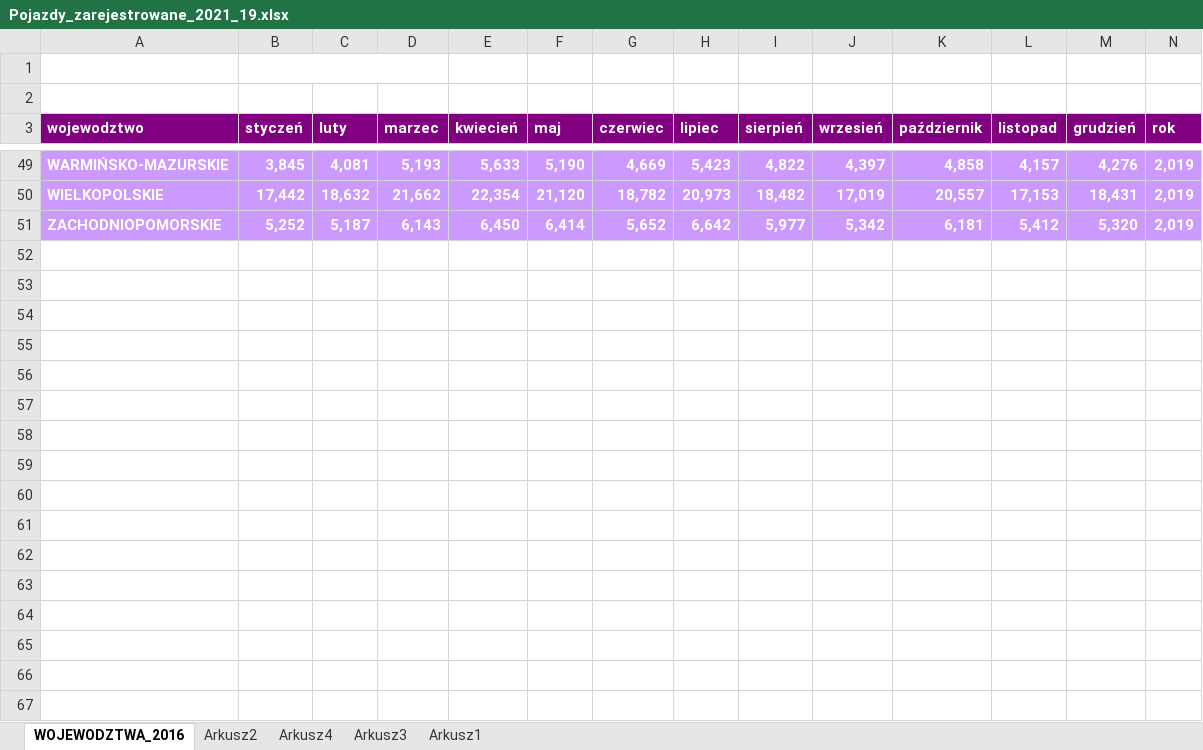
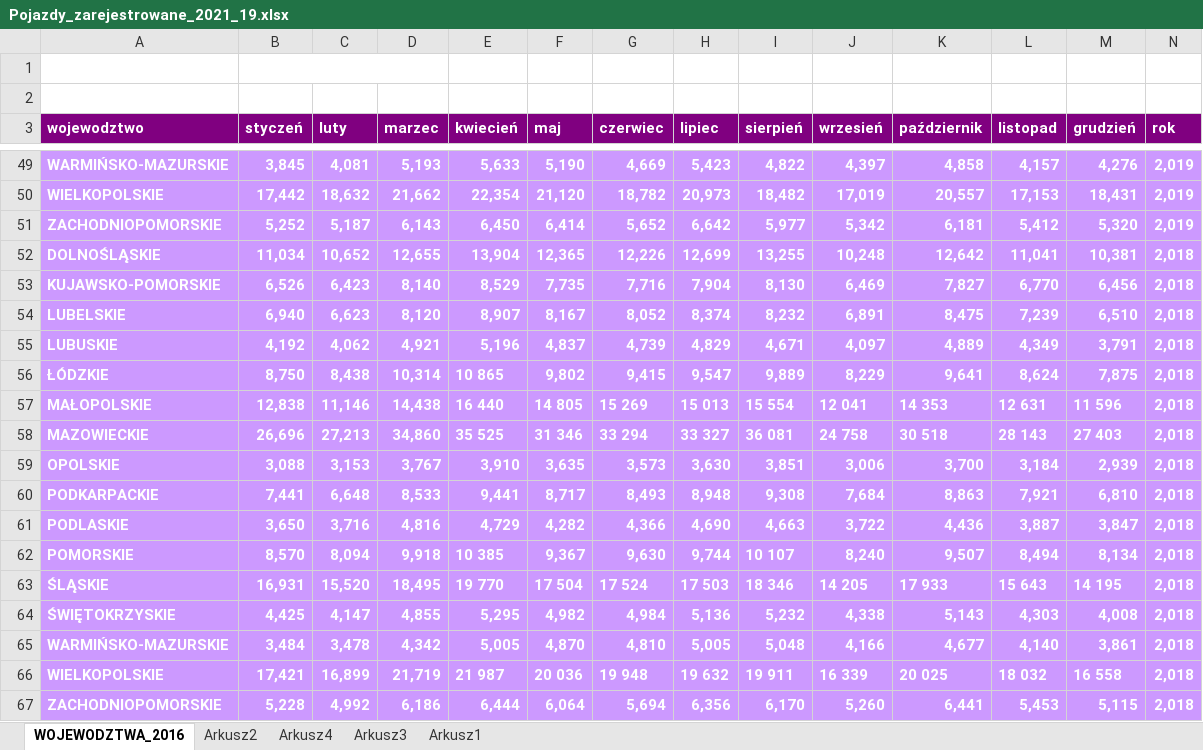
Before and after one commit to annawawrzynczak/WDED-projekt-2, an Excel workbook: Samochody/Pojazdy_zarejestrowane_2021_19.xlsx, sheet WOJEWODZTWA_2016, drawn as a sheet; only a part is shown, gaps mark what is left out; values as stored, in another font and other column widths than the file's, no borders; rows hold the shown columns only; the diff names each change by its address in the sheet, - before the commit and + after, or states it on an @@ line.

```diff
--- a/Samochody/Pojazdy_zarejestrowane_2021_19.xlsx (sheet WOJEWODZTWA_2016)
+++ b/Samochody/Pojazdy_zarejestrowane_2021_19.xlsx (sheet WOJEWODZTWA_2016)
+row 52: DOLNOŚLĄSKIE | 11,034 | 10,652 | 12,655 | 13,904 | 12,365 | 12,226 | 12,699 | 13,255 | 10,248 | 12,642 | 11,041 | 10,381 | 2,018
+row 53: KUJAWSKO-POMORSKIE | 6,526 | 6,423 | 8,140 | 8,529 | 7,735 | 7,716 | 7,904 | 8,130 | 6,469 | 7,827 | 6,770 | 6,456 | 2,018
+row 54: LUBELSKIE | 6,940 | 6,623 | 8,120 | 8,907 | 8,167 | 8,052 | 8,374 | 8,232 | 6,891 | 8,475 | 7,239 | 6,510 | 2,018
+row 55: LUBUSKIE | 4,192 | 4,062 | 4,921 | 5,196 | 4,837 | 4,739 | 4,829 | 4,671 | 4,097 | 4,889 | 4,349 | 3,791 | 2,018
+row 56: ŁÓDZKIE | 8,750 | 8,438 | 10,314 | 10 865 | 9,802 | 9,415 | 9,547 | 9,889 | 8,229 | 9,641 | 8,624 | 7,875 | 2,018
+row 57: MAŁOPOLSKIE | 12,838 | 11,146 | 14,438 | 16 440 | 14 805 | 15 269 | 15 013 | 15 554 | 12 041 | 14 353 | 12 631 | 11 596 | 2,018
+row 58: MAZOWIECKIE | 26,696 | 27,213 | 34,860 | 35 525 | 31 346 | 33 294 | 33 327 | 36 081 | 24 758 | 30 518 | 28 143 | 27 403 | 2,018
+row 59: OPOLSKIE | 3,088 | 3,153 | 3,767 | 3,910 | 3,635 | 3,573 | 3,630 | 3,851 | 3,006 | 3,700 | 3,184 | 2,939 | 2,018
+row 60: PODKARPACKIE | 7,441 | 6,648 | 8,533 | 9,441 | 8,717 | 8,493 | 8,948 | 9,308 | 7,684 | 8,863 | 7,921 | 6,810 | 2,018
+row 61: PODLASKIE | 3,650 | 3,716 | 4,816 | 4,729 | 4,282 | 4,366 | 4,690 | 4,663 | 3,722 | 4,436 | 3,887 | 3,847 | 2,018
+row 62: POMORSKIE | 8,570 | 8,094 | 9,918 | 10 385 | 9,367 | 9,630 | 9,744 | 10 107 | 8,240 | 9,507 | 8,494 | 8,134 | 2,018
+row 63: ŚLĄSKIE | 16,931 | 15,520 | 18,495 | 19 770 | 17 504 | 17 524 | 17 503 | 18 346 | 14 205 | 17 933 | 15 643 | 14 195 | 2,018
+row 64: ŚWIĘTOKRZYSKIE | 4,425 | 4,147 | 4,855 | 5,295 | 4,982 | 4,984 | 5,136 | 5,232 | 4,338 | 5,143 | 4,303 | 4,008 | 2,018
+row 65: WARMIŃSKO-MAZURSKIE | 3,484 | 3,478 | 4,342 | 5,005 | 4,870 | 4,810 | 5,005 | 5,048 | 4,166 | 4,677 | 4,140 | 3,861 | 2,018
+row 66: WIELKOPOLSKIE | 17,421 | 16,899 | 21,719 | 21 987 | 20 036 | 19 948 | 19 632 | 19 911 | 16 339 | 20 025 | 18 032 | 16 558 | 2,018
+row 67: ZACHODNIOPOMORSKIE | 5,228 | 4,992 | 6,186 | 6,444 | 6,064 | 5,694 | 6,356 | 6,170 | 5,260 | 6,441 | 5,453 | 5,115 | 2,018
```
Also changed, not shown: 3 other files.
